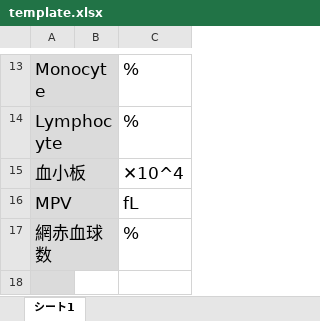
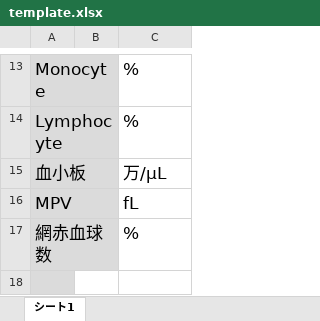
Before and after one commit to cyrus-git/medicaltest-to-text, an Excel workbook: template.xlsx, sheet シート1, drawn as a sheet; only a part is shown, gaps mark what is left out; values as stored, in another font and other column widths than the file's, no borders; the diff covers the shown part only; the diff names each change by its address in the sheet, - before the commit and + after, or states it on an @@ line.

```diff
--- a/template.xlsx (sheet シート1)
+++ b/template.xlsx (sheet シート1)
-C15: ✕10^4
+C15: 万/μL
```
Also changed, not shown: 1 added row, 2 removed rows and 7 edited cells elsewhere in this sheet, 1 other file.
